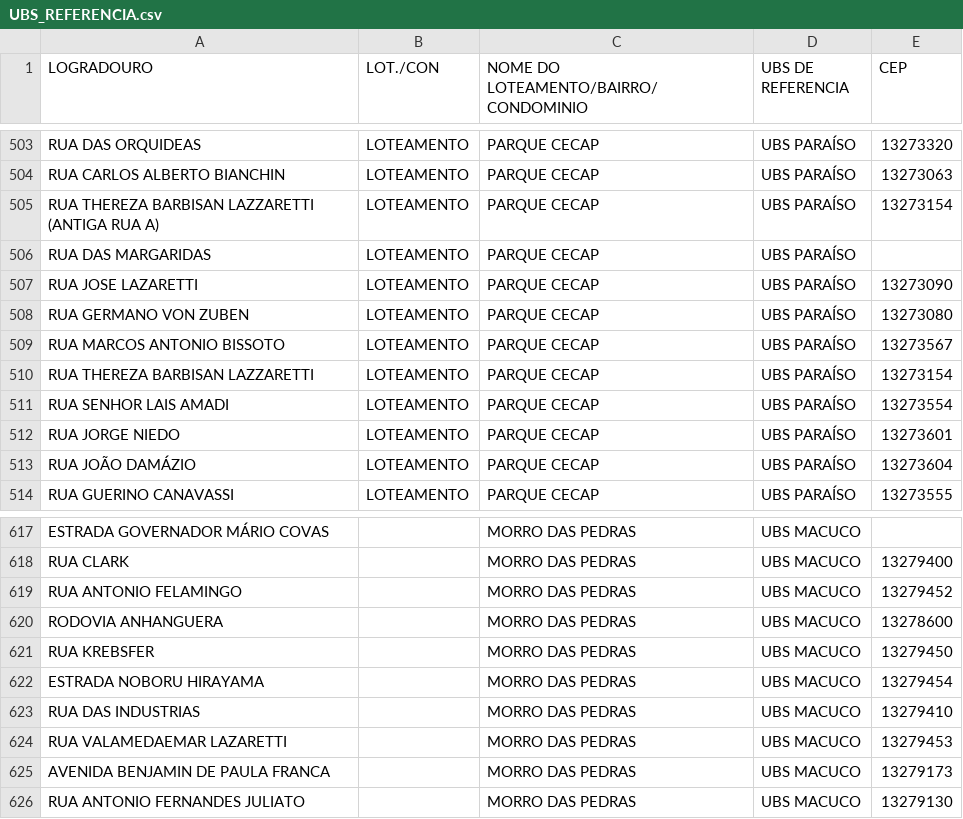
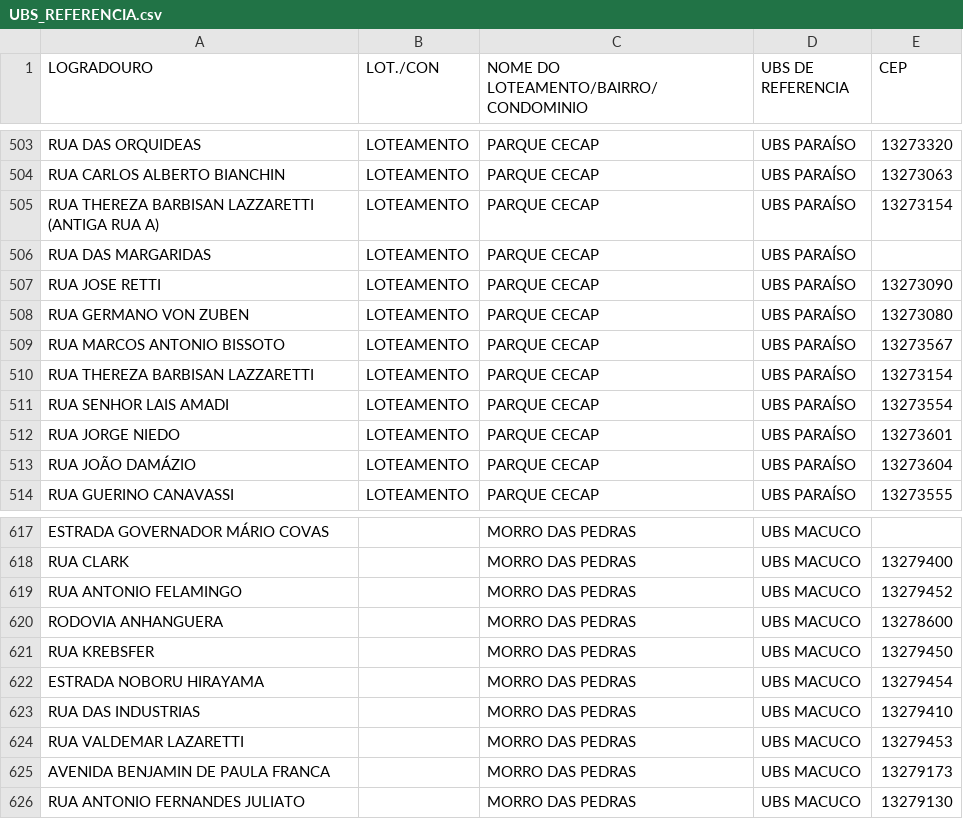
Before and after one commit to victormontagnoli-cpu/UNIDADES_SAUDE_PMV, a CSV file: UBS_REFERENCIA.csv, drawn as a sheet; only a part is shown, gaps mark what is left out.

Commit message:
Update UBS_REFERENCIA.csv

```diff
--- a/UBS_REFERENCIA.csv
+++ b/UBS_REFERENCIA.csv
@@ -506,3 +506,3 @@ RUA THEREZA BARBISAN LAZZARETTI (ANTIGA RUA A),LOTEAMENTO,PARQUE CECAP,UBS PARA
 RUA DAS MARGARIDAS,LOTEAMENTO,PARQUE CECAP,UBS PARAÍSO,
-RUA JOSE LAZARETTI,LOTEAMENTO,PARQUE CECAP,UBS PARAÍSO,13273090
+RUA JOSE RETTI,LOTEAMENTO,PARQUE CECAP,UBS PARAÍSO,13273090
 RUA GERMANO VON ZUBEN,LOTEAMENTO,PARQUE CECAP,UBS PARAÍSO,13273080
@@ -623,3 +623,3 @@ ESTRADA NOBORU HIRAYAMA,,MORRO DAS PEDRAS,UBS MACUCO,13279454
 RUA DAS INDUSTRIAS,,MORRO DAS PEDRAS,UBS MACUCO,13279410
-RUA VALAMEDAEMAR LAZARETTI,,MORRO DAS PEDRAS,UBS MACUCO,13279453
+RUA VALDEMAR LAZARETTI,,MORRO DAS PEDRAS,UBS MACUCO,13279453
 AVENIDA BENJAMIN DE PAULA FRANCA,,MORRO DAS PEDRAS,UBS MACUCO,13279173
```
